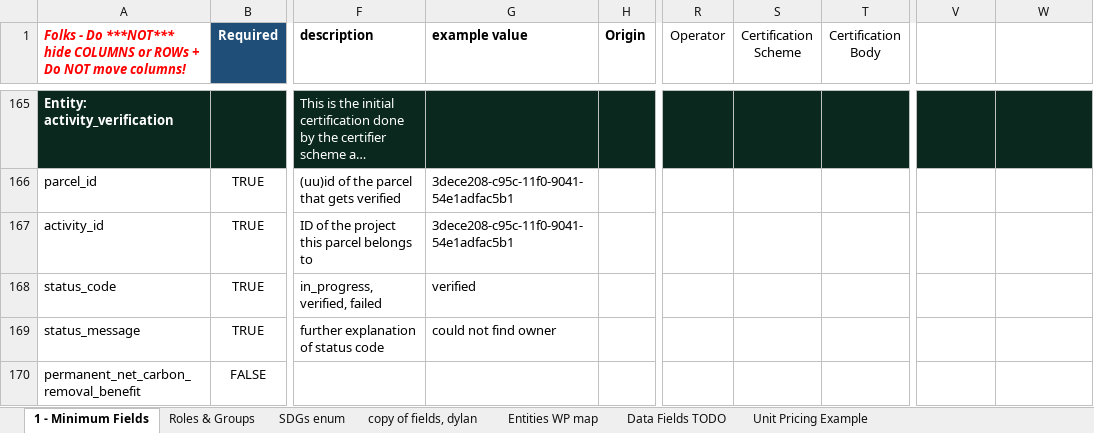
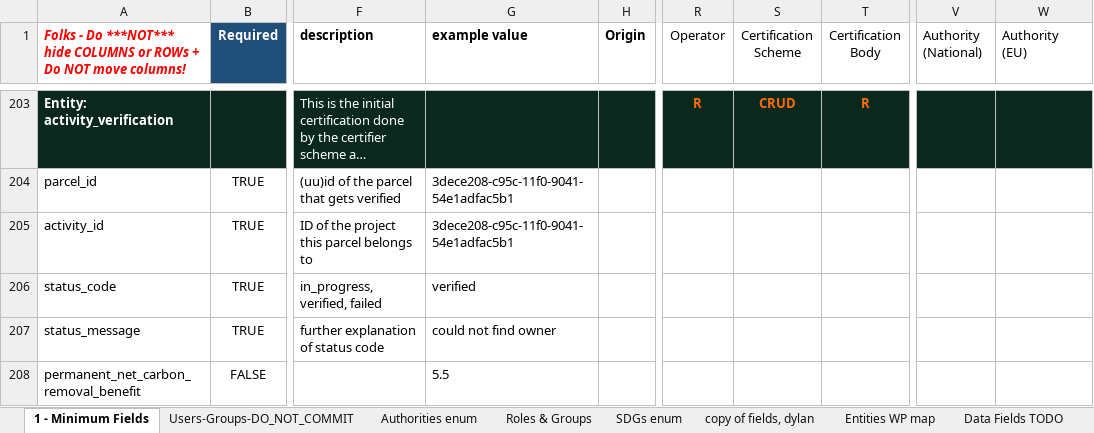
Before and after one commit to OpenBankProject/OGCR-DynamicEntities, an Excel workbook: min_field_matrix.xlsx, sheet 1 - Minimum Fields, drawn as a sheet; only a part is shown, gaps mark what is left out; long unchanged cells end in …; values as stored, in another font and other column widths than the file's, no borders; charts and pictures and conditional formats not drawn; addresses are those after the commit; the diff covers the shown part only; the diff names each change by its address in the sheet, - before the commit and + after, or states it on an @@ line.

```diff
--- a/min_field_matrix.xlsx (sheet 1 - Minimum Fields)
+++ b/min_field_matrix.xlsx (sheet 1 - Minimum Fields)
+sheet tab: Users-Groups-DO_NOT_COMMIT
+sheet tab: Authorities enum
-V1: (empty)
+V1: Authority (National)
-W1: (empty)
+W1: Authority (EU)
-R203 (Operator): (empty)
+R203 (Operator): R
-S203 (Certification Scheme): (empty)
+S203 (Certification Scheme): CRUD
-T203 (Certification Body): (empty)
+T203 (Certification Body): R
-G208 (example value): (empty)
+G208 (example value): 5.5
```
Also changed, not shown: 48 added rows, 10 removed rows, 24 moved rows, 59 edited cells and cell formats elsewhere in this sheet, charts or pictures, 16 other files.
